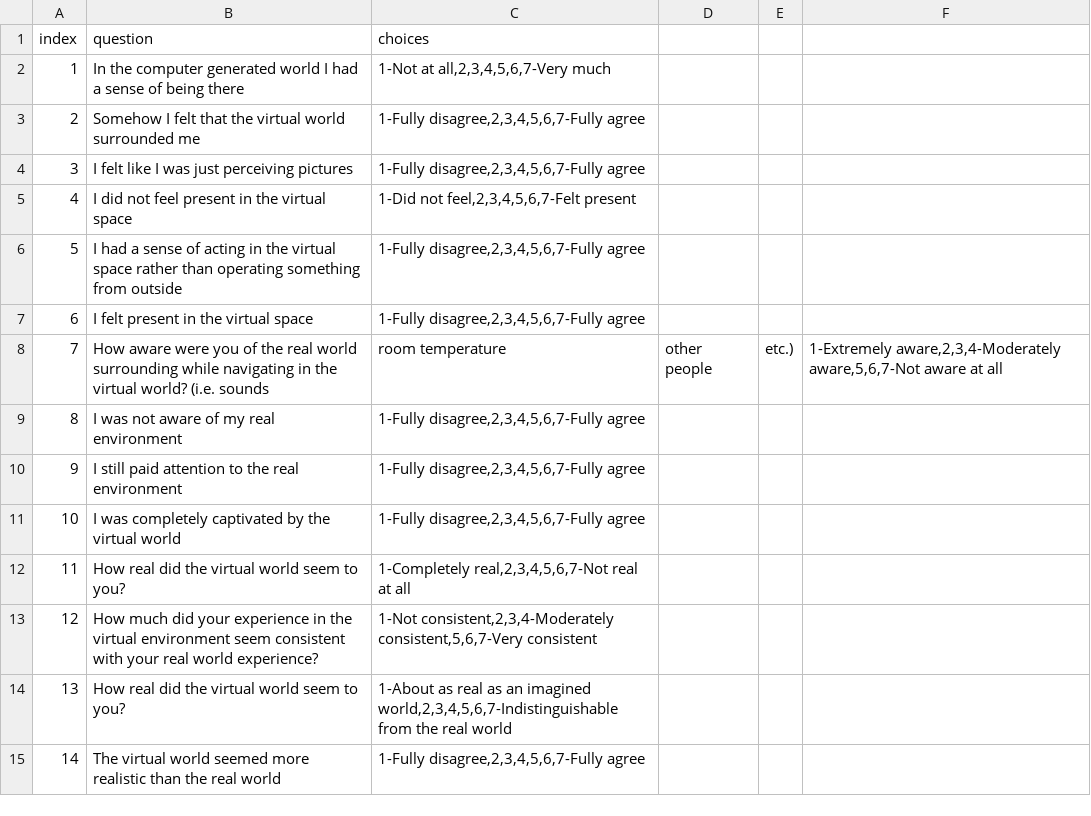
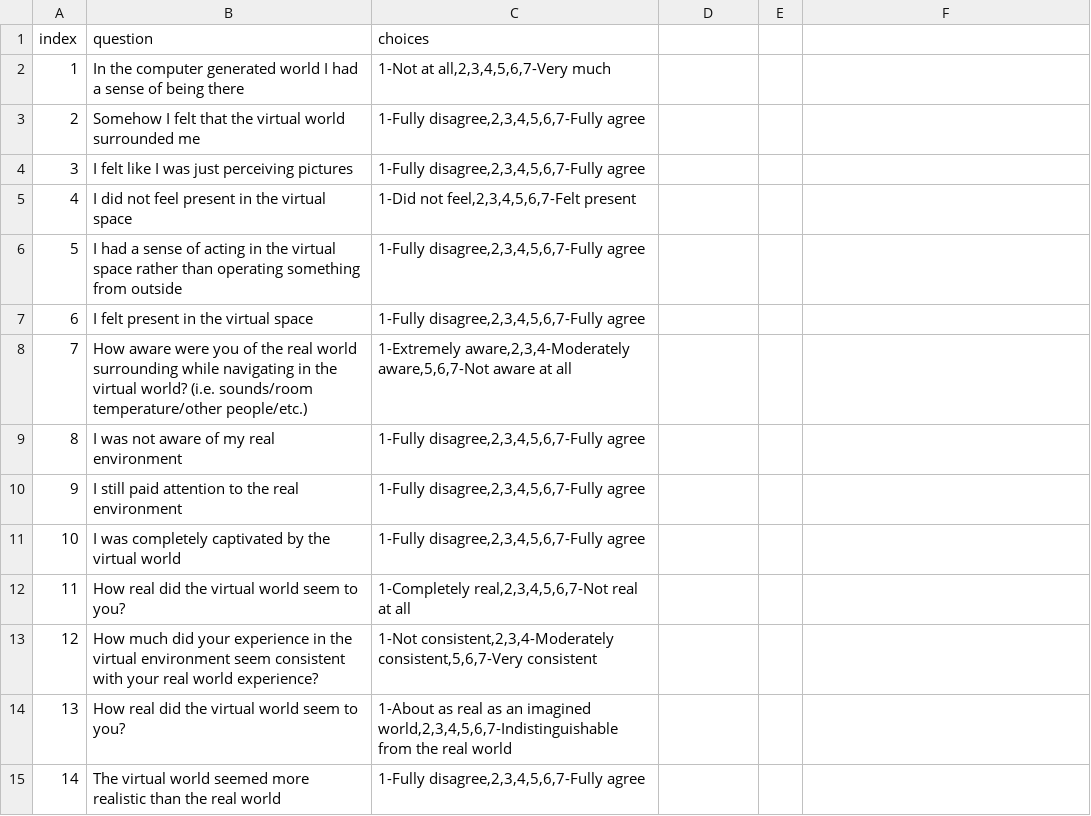
Before and after one commit to HollyJY/selfExtVRUnity, a CSV file: Assets/StreamingAssets/ExpMaterial/1-1_ipq.csv, drawn as a sheet; only a part is shown; removed rows and columns are numbered as before the commit, all else as after; the diff names each change by its address in the sheet, - before the commit and + after, or states it on an @@ line.

```diff
--- a/Assets/StreamingAssets/ExpMaterial/1-1_ipq.csv
+++ b/Assets/StreamingAssets/ExpMaterial/1-1_ipq.csv
-row 8: 7 | How aware were you of the real world surrounding while navigating in the virtual world? (i.e. sounds | room temperature | other people | etc.) | 1-Extremely aware,2,3,4-Moderately aware,5,6,7-Not aware at all
+row 8: 7 | How aware were you of the real world surrounding while navigating in the virtual world? (i.e. sounds/room temperature/other people/etc.) | 1-Extremely aware,2,3,4-Moderately aware,5,6,7-Not aware at all
```
Also changed, not shown: 1 other file.
